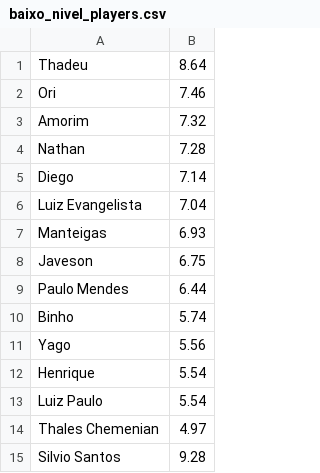
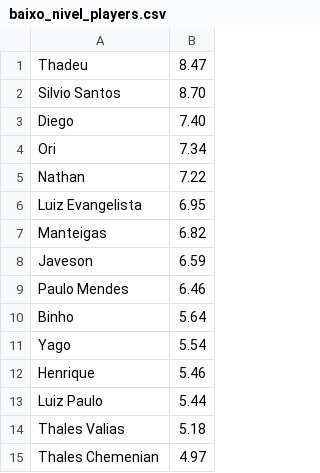
Before and after one commit to JavesonYehudi/generate-teams, a CSV file: baixo_nivel_players.csv, drawn as a sheet.

```diff
--- a/baixo_nivel_players.csv
+++ b/baixo_nivel_players.csv
@@ -1,15 +1,15 @@
-Thadeu,8.64
-Ori,7.46
-Amorim,7.32
-Nathan,7.28
-Diego,7.14
-Luiz Evangelista,7.04
-Manteigas,6.93
-Javeson,6.75
-Paulo Mendes,6.44
-Binho,5.74
-Yago,5.56
-Henrique,5.54
-Luiz Paulo,5.54
+Thadeu,8.47
+Silvio Santos,8.70
+Diego,7.40
+Ori,7.34
+Nathan,7.22
+Luiz Evangelista,6.95
+Manteigas,6.82
+Javeson,6.59
+Paulo Mendes,6.46
+Binho,5.64
+Yago,5.54
+Henrique,5.46
+Luiz Paulo,5.44
+Thales Valias,5.18
 Thales Chemenian,4.97
-Silvio Santos,9.28
```
Also changed, not shown: baixo_nivel_all_players.csv.
